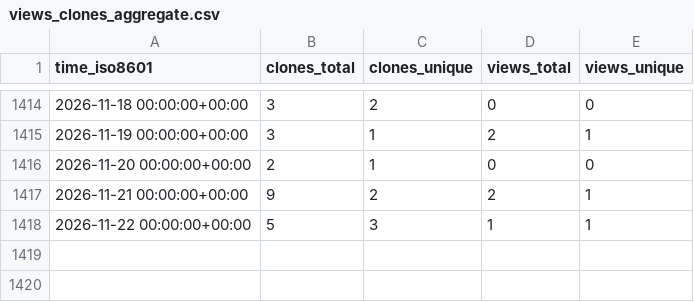
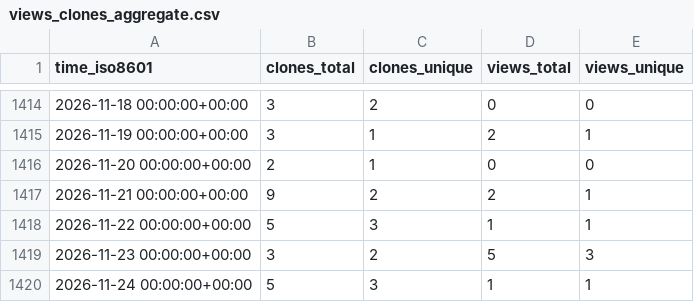
Before and after one commit to l3af-project/l3af-repo-stats, a CSV file: l3af-project/eBPF-Package-Repository/ghrs-data/views_clones_aggregate.csv, drawn as a sheet; only a part is shown, gaps mark what is left out; the diff names each change by its address in the sheet, - before the commit and + after, or states it on an @@ line.

```diff
--- a/l3af-project/eBPF-Package-Repository/ghrs-data/views_clones_aggregate.csv
+++ b/l3af-project/eBPF-Package-Repository/ghrs-data/views_clones_aggregate.csv
+row 1419: 2026-11-23 00:00:00+00:00 | 3 | 2 | 5 | 3
+row 1420: 2026-11-24 00:00:00+00:00 | 5 | 3 | 1 | 1
```
Also changed, not shown: 1 other file.
